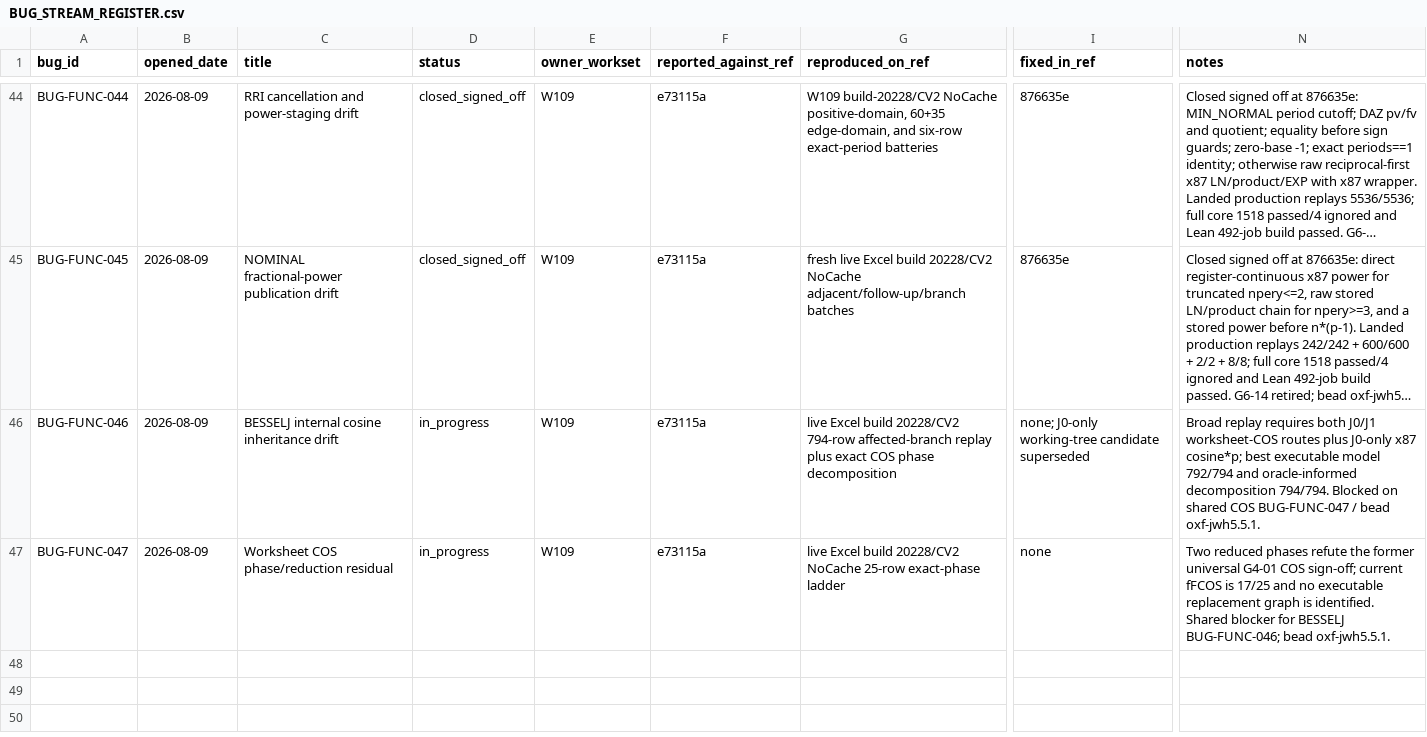
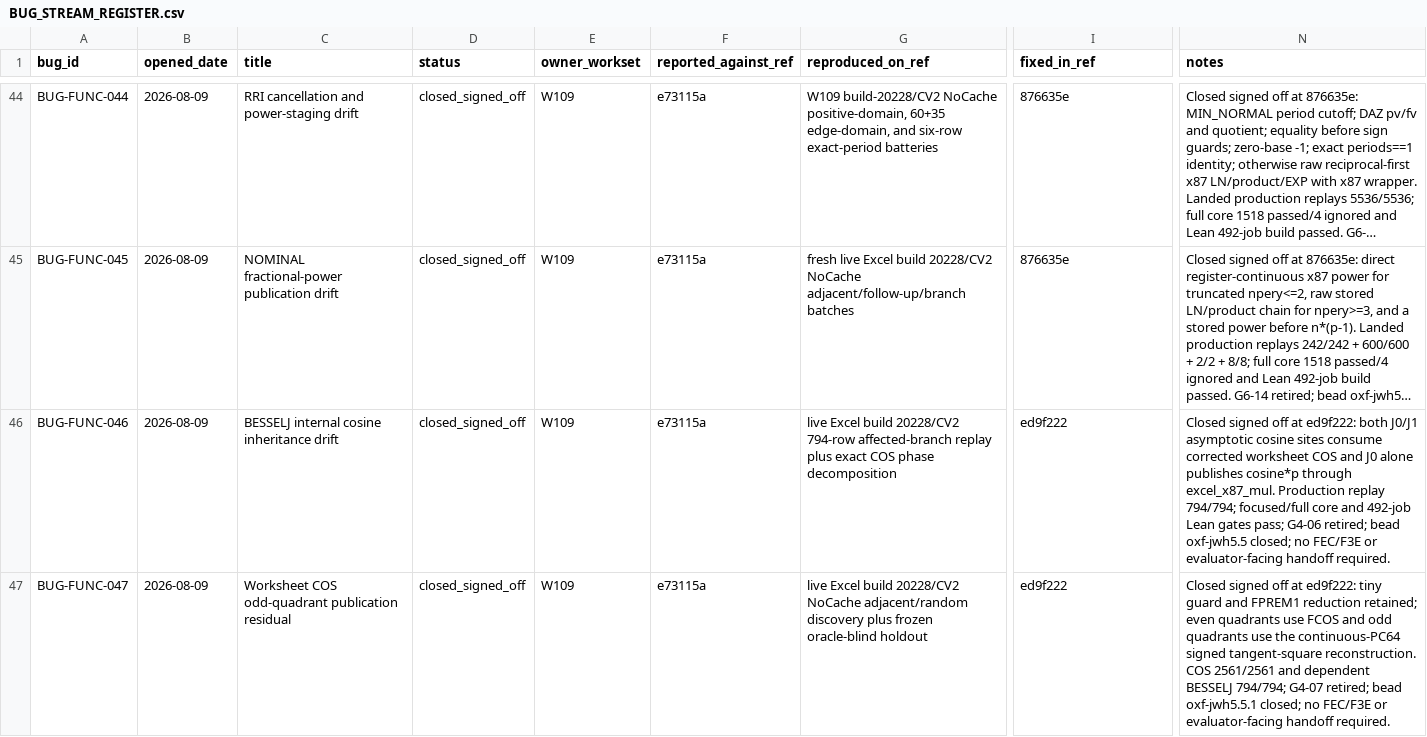
Before and after one commit to DnaCalc/OxFunc, a CSV file: docs/bugs/BUG_STREAM_REGISTER.csv, drawn as a sheet; only a part is shown, gaps mark what is left out; long unchanged cells end in …; the diff names each change by its address in the sheet, - before the commit and + after, or states it on an @@ line.

```diff
--- a/docs/bugs/BUG_STREAM_REGISTER.csv
+++ b/docs/bugs/BUG_STREAM_REGISTER.csv
-D46:D47 (status): in_progress
+D46:D47 (status): closed_signed_off
-I46 (fixed_in_ref): none; J0-only working-tree candidate superseded
+I46 (fixed_in_ref): ed9f222
-N46 (notes): Broad replay requires both J0/J1 worksheet-COS routes plus J0-only x87 cosine*p; best executable model 792/794 and oracle-informed decomposition 794/794. Blocked on shared COS BUG-FUNC-047 / bead oxf-jwh5.5.1.
+N46 (notes): Closed signed off at ed9f222: both J0/J1 asymptotic cosine sites consume corrected worksheet COS and J0 alone publishes cosine*p through excel_x87_mul. Production replay 794/794; focused/full core and 492-job Lean gates pass; G4-06 retired; bead oxf-jwh5.5 closed; no FEC/F3E or evaluator-facing handoff required.
-C47 (title): Worksheet COS phase/reduction residual
+C47 (title): Worksheet COS odd-quadrant publication residual
-G47 (reproduced_on_ref): …20228/CV2 NoCache 25-row exact-phase ladder
+G47 (reproduced_on_ref): …20228/CV2 NoCache adjacent/random discovery plus frozen oracle-blind holdout
-I47 (fixed_in_ref): none
+I47 (fixed_in_ref): ed9f222
-N47 (notes): Two reduced phases refute the former universal G4-01 COS sign-off; current fFCOS is 17/25 and no executable replacement graph is identified. Shared blocker for BESSELJ BUG-FUNC-046; bead oxf-jwh5.5.1.
+N47 (notes): Closed signed off at ed9f222: tiny guard and FPREM1 reduction retained; even quadrants use FCOS and odd quadrants use the continuous-PC64 signed tangent-square reconstruction. COS 2561/2561 and dependent BESSELJ 794/794; G4-07 retired; bead oxf-jwh5.5.1 closed; no FEC/F3E or evaluator-facing handoff required.
```
Also changed, not shown: docs/function-lane/DISCREPANCY_CALCULATION_MAP.csv, docs/function-lane/DISCREPANCY_RULED_OUT_LEDGER.csv, 12 other files.
